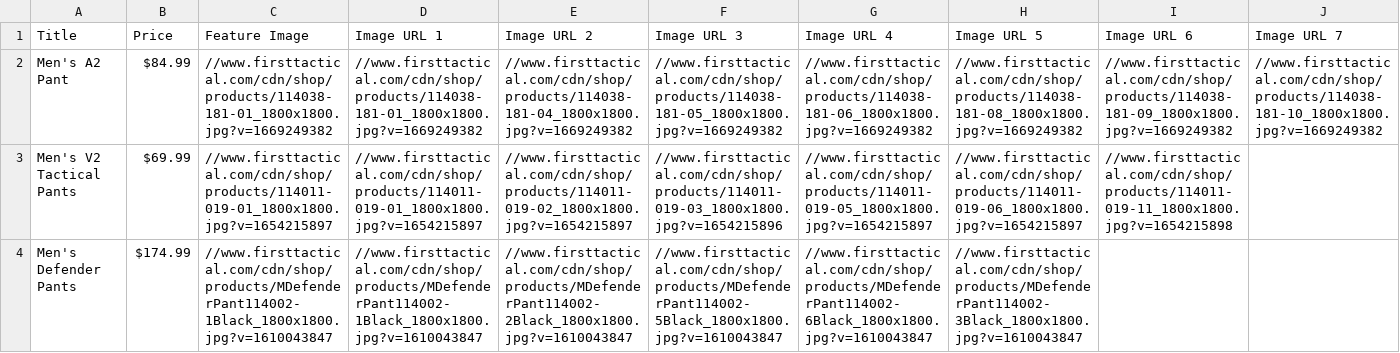
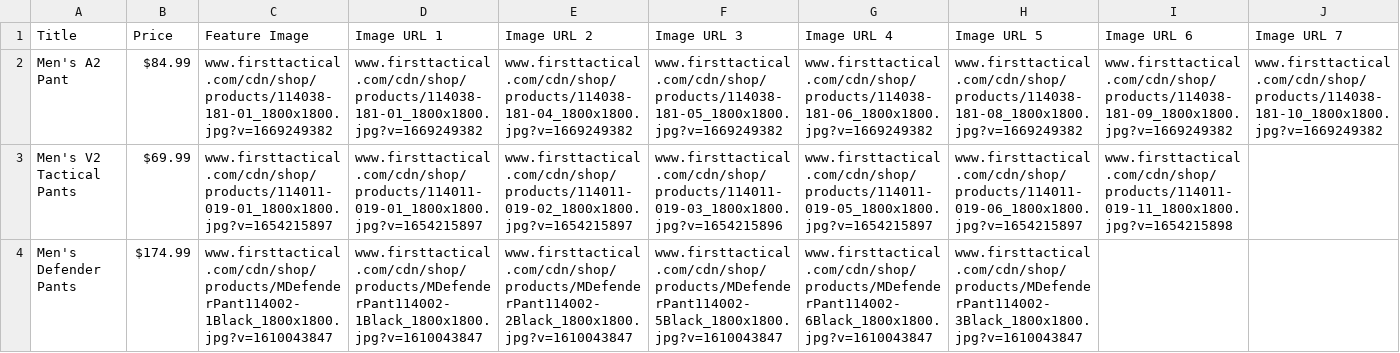
Before and after one commit to iamsadikrahman/single-page-scrape-js, a CSV file: product_info.csv, drawn as a sheet; only a part is shown; the diff covers the shown part only; the diff names each change by its address in the sheet, - before the commit and + after, or states it on an @@ line.

Commit message:
image_url unwanted symbol fixed

```diff
--- a/product_info.csv
+++ b/product_info.csv
-C2 (Feature Image): //www.firsttactical.com/cdn/shop/products/114038-181-01_1800x1800.jpg?v=1669249382
+C2 (Feature Image): www.firsttactical.com/cdn/shop/products/114038-181-01_1800x1800.jpg?v=1669249382
-D2 (Image URL 1): //www.firsttactical.com/cdn/shop/products/114038-181-01_1800x1800.jpg?v=1669249382
+D2 (Image URL 1): www.firsttactical.com/cdn/shop/products/114038-181-01_1800x1800.jpg?v=1669249382
-E2 (Image URL 2): //www.firsttactical.com/cdn/shop/products/114038-181-04_1800x1800.jpg?v=1669249382
+E2 (Image URL 2): www.firsttactical.com/cdn/shop/products/114038-181-04_1800x1800.jpg?v=1669249382
-F2 (Image URL 3): //www.firsttactical.com/cdn/shop/products/114038-181-05_1800x1800.jpg?v=1669249382
+F2 (Image URL 3): www.firsttactical.com/cdn/shop/products/114038-181-05_1800x1800.jpg?v=1669249382
-G2 (Image URL 4): //www.firsttactical.com/cdn/shop/products/114038-181-06_1800x1800.jpg?v=1669249382
+G2 (Image URL 4): www.firsttactical.com/cdn/shop/products/114038-181-06_1800x1800.jpg?v=1669249382
-H2 (Image URL 5): //www.firsttactical.com/cdn/shop/products/114038-181-08_1800x1800.jpg?v=1669249382
+H2 (Image URL 5): www.firsttactical.com/cdn/shop/products/114038-181-08_1800x1800.jpg?v=1669249382
-I2 (Image URL 6): //www.firsttactical.com/cdn/shop/products/114038-181-09_1800x1800.jpg?v=1669249382
+I2 (Image URL 6): www.firsttactical.com/cdn/shop/products/114038-181-09_1800x1800.jpg?v=1669249382
-J2 (Image URL 7): //www.firsttactical.com/cdn/shop/products/114038-181-10_1800x1800.jpg?v=1669249382
+J2 (Image URL 7): www.firsttactical.com/cdn/shop/products/114038-181-10_1800x1800.jpg?v=1669249382
-C3 (Feature Image): //www.firsttactical.com/cdn/shop/products/114011-019-01_1800x1800.jpg?v=1654215897
+C3 (Feature Image): www.firsttactical.com/cdn/shop/products/114011-019-01_1800x1800.jpg?v=1654215897
-D3 (Image URL 1): //www.firsttactical.com/cdn/shop/products/114011-019-01_1800x1800.jpg?v=1654215897
+D3 (Image URL 1): www.firsttactical.com/cdn/shop/products/114011-019-01_1800x1800.jpg?v=1654215897
-E3 (Image URL 2): //www.firsttactical.com/cdn/shop/products/114011-019-02_1800x1800.jpg?v=1654215897
+E3 (Image URL 2): www.firsttactical.com/cdn/shop/products/114011-019-02_1800x1800.jpg?v=1654215897
-F3 (Image URL 3): //www.firsttactical.com/cdn/shop/products/114011-019-03_1800x1800.jpg?v=1654215896
+F3 (Image URL 3): www.firsttactical.com/cdn/shop/products/114011-019-03_1800x1800.jpg?v=1654215896
-G3 (Image URL 4): //www.firsttactical.com/cdn/shop/products/114011-019-05_1800x1800.jpg?v=1654215897
+G3 (Image URL 4): www.firsttactical.com/cdn/shop/products/114011-019-05_1800x1800.jpg?v=1654215897
-H3 (Image URL 5): //www.firsttactical.com/cdn/shop/products/114011-019-06_1800x1800.jpg?v=1654215897
+H3 (Image URL 5): www.firsttactical.com/cdn/shop/products/114011-019-06_1800x1800.jpg?v=1654215897
-I3 (Image URL 6): //www.firsttactical.com/cdn/shop/products/114011-019-11_1800x1800.jpg?v=1654215898
+I3 (Image URL 6): www.firsttactical.com/cdn/shop/products/114011-019-11_1800x1800.jpg?v=1654215898
-C4 (Feature Image): //www.firsttactical.com/cdn/shop/products/MDefenderPant114002-1Black_1800x1800.jpg?v=1610043847
+C4 (Feature Image): www.firsttactical.com/cdn/shop/products/MDefenderPant114002-1Black_1800x1800.jpg?v=1610043847
-D4 (Image URL 1): //www.firsttactical.com/cdn/shop/products/MDefenderPant114002-1Black_1800x1800.jpg?v=1610043847
+D4 (Image URL 1): www.firsttactical.com/cdn/shop/products/MDefenderPant114002-1Black_1800x1800.jpg?v=1610043847
-E4 (Image URL 2): //www.firsttactical.com/cdn/shop/products/MDefenderPant114002-2Black_1800x1800.jpg?v=1610043847
+E4 (Image URL 2): www.firsttactical.com/cdn/shop/products/MDefenderPant114002-2Black_1800x1800.jpg?v=1610043847
-F4 (Image URL 3): //www.firsttactical.com/cdn/shop/products/MDefenderPant114002-5Black_1800x1800.jpg?v=1610043847
+F4 (Image URL 3): www.firsttactical.com/cdn/shop/products/MDefenderPant114002-5Black_1800x1800.jpg?v=1610043847
-G4 (Image URL 4): //www.firsttactical.com/cdn/shop/products/MDefenderPant114002-6Black_1800x1800.jpg?v=1610043847
+G4 (Image URL 4): www.firsttactical.com/cdn/shop/products/MDefenderPant114002-6Black_1800x1800.jpg?v=1610043847
-H4 (Image URL 5): //www.firsttactical.com/cdn/shop/products/MDefenderPant114002-3Black_1800x1800.jpg?v=1610043847
+H4 (Image URL 5): www.firsttactical.com/cdn/shop/products/MDefenderPant114002-3Black_1800x1800.jpg?v=1610043847
```
Also changed, not shown: 155 edited cells elsewhere in this file, 1 other file.
